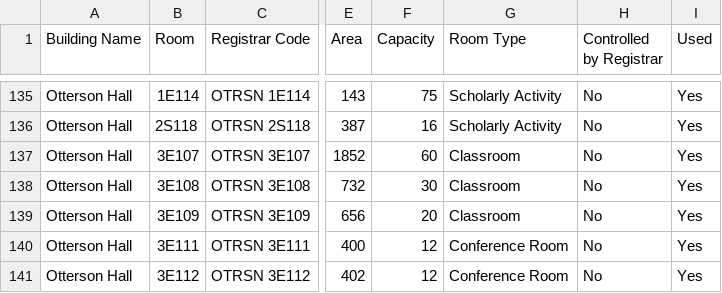
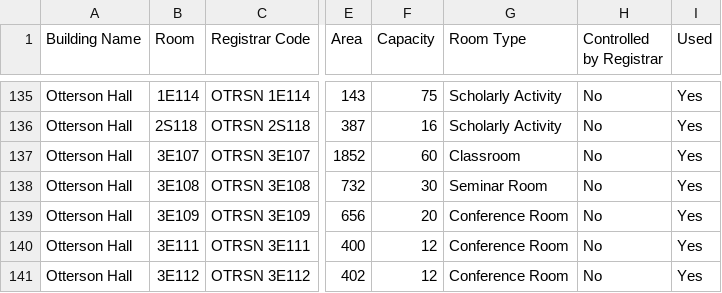
Before and after one commit to ucsd-ets/tritongpt-sitemaps, a CSV file: classroom_details/ClassroomAttributes-Classroom_Attributes.csv, drawn as a sheet; only a part is shown, gaps mark what is left out; the diff names each change by its address in the sheet, - before the commit and + after, or states it on an @@ line.

```diff
--- a/classroom_details/ClassroomAttributes-Classroom_Attributes.csv
+++ b/classroom_details/ClassroomAttributes-Classroom_Attributes.csv
-G138 (Room Type): Classroom
+G138 (Room Type): Seminar Room
-G139 (Room Type): Classroom
+G139 (Room Type): Conference Room
```
Also changed, not shown: 3 other files.
